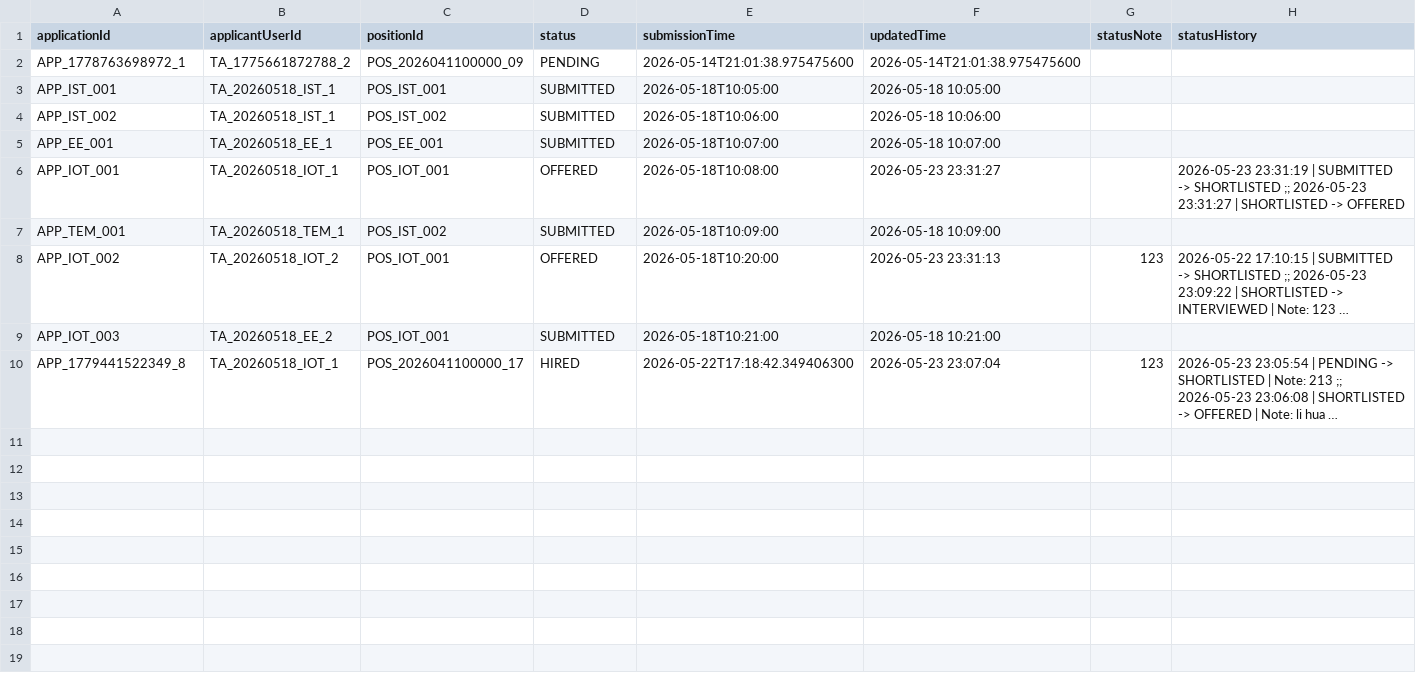
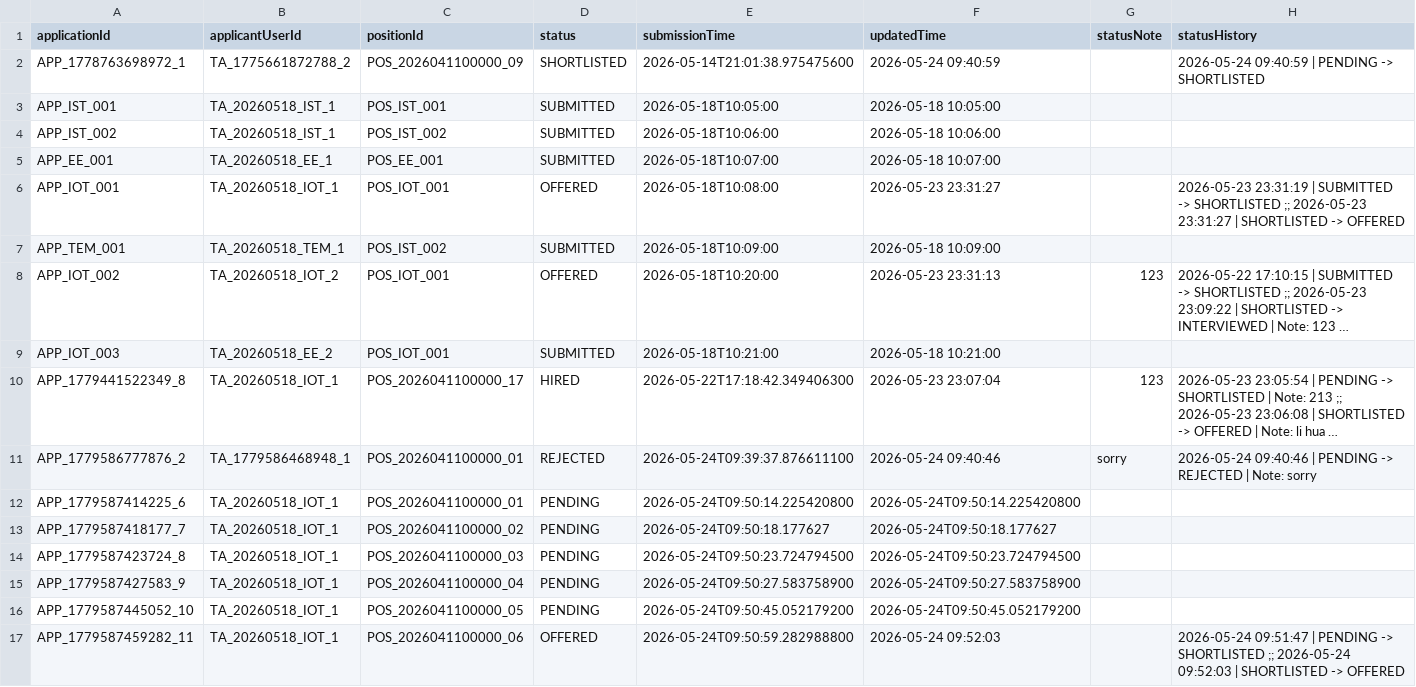
Before and after one commit to Gelinghan-bot/Software-Engineering_Group70, a CSV file: data/applications.csv, drawn as a sheet; long unchanged cells end in …; the diff names each change by its address in the sheet, - before the commit and + after, or states it on an @@ line.

```diff
--- a/data/applications.csv
+++ b/data/applications.csv
-D2 (status): PENDING
+D2 (status): SHORTLISTED
-F2 (updatedTime): 2026-05-14T21:01:38.975475600
+F2 (updatedTime): 2026-05-24 09:40:59
-H2 (statusHistory): (empty)
+H2 (statusHistory): 2026-05-24 09:40:59 | PENDING -> SHORTLISTED
+row 11: APP_1779586777876_2 | TA_1779586468948_1 | POS_2026041100000_01 | REJECTED | 2026-05-24T09:39:37.876611100 | 2026-05-24 09:40:46 | sorry | 2026-05-24 09:40:46 | PENDING -> REJECTED | Note: sorry
+row 12: APP_1779587414225_6 | TA_20260518_IOT_1 | POS_2026041100000_01 | PENDING | 2026-05-24T09:50:14.225420800 | 2026-05-24T09:50:14.225420800
+row 13: APP_1779587418177_7 | TA_20260518_IOT_1 | POS_2026041100000_02 | PENDING | 2026-05-24T09:50:18.177627 | 2026-05-24T09:50:18.177627
+row 14: APP_1779587423724_8 | TA_20260518_IOT_1 | POS_2026041100000_03 | PENDING | 2026-05-24T09:50:23.724794500 | 2026-05-24T09:50:23.724794500
+row 15: APP_1779587427583_9 | TA_20260518_IOT_1 | POS_2026041100000_04 | PENDING | 2026-05-24T09:50:27.583758900 | 2026-05-24T09:50:27.583758900
+row 16: APP_1779587445052_10 | TA_20260518_IOT_1 | POS_2026041100000_05 | PENDING | 2026-05-24T09:50:45.052179200 | 2026-05-24T09:50:45.052179200
+row 17: APP_1779587459282_11 | TA_20260518_IOT_1 | POS_2026041100000_06 | OFFERED | 2026-05-24T09:50:59.282988800 | 2026-05-24 09:52:03 |  | 2026-05-24 09:51:47 | PENDING -> SHORTLISTED ;; 2026-05-24 09:52:03 | SHORTLISTED -> OFFERED
```
Also changed, not shown: data/comments.csv, data/positions.csv, 8 other files.
